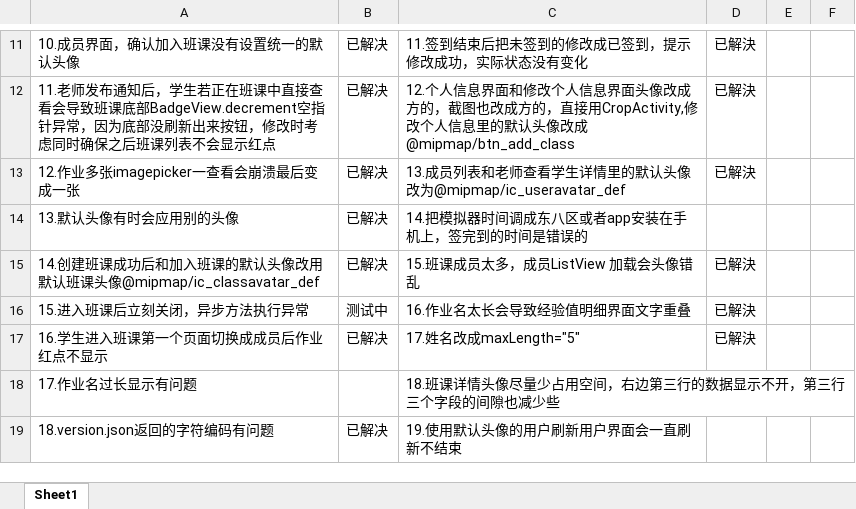
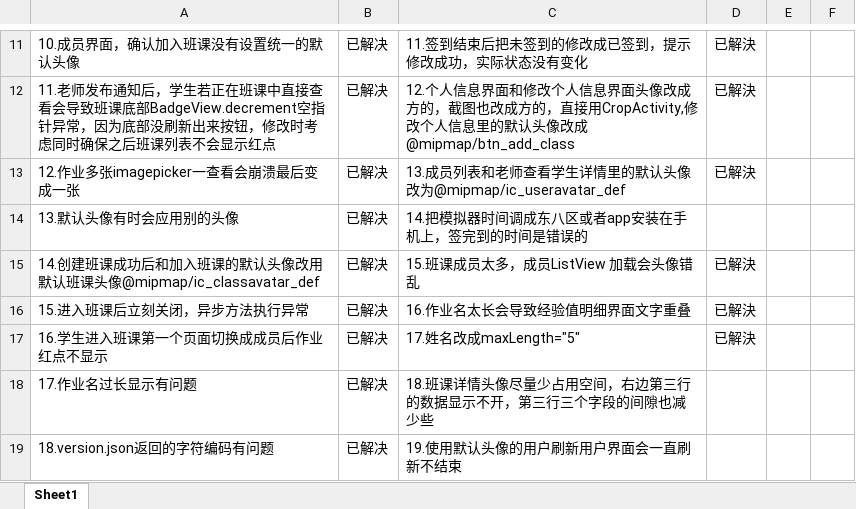
Before and after one commit to Karuao/SmartClass, an Excel workbook: 基于Android的智慧移动课堂学习系统/App测试bug记录.xlsx, sheet Sheet1, drawn as a sheet; only a part is shown, gaps mark what is left out; values as stored, in another font and other column widths than the file's, no borders; the diff names each change by its address in the sheet, - before the commit and + after, or states it on an @@ line.

```diff
--- a/基于Android的智慧移动课堂学习系统/App测试bug记录.xlsx (sheet Sheet1)
+++ b/基于Android的智慧移动课堂学习系统/App测试bug记录.xlsx (sheet Sheet1)
-B16: 测试中
+B16: 已解决
-B18: (empty)
+B18: 已解决
```
Also changed, not shown: 4 other files.
